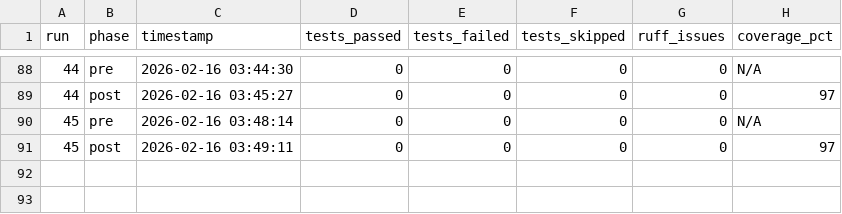
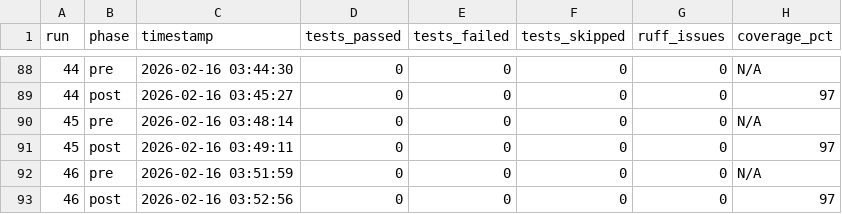
Before and after one commit to cloudQuant/fincore, a CSV file: logs/codex/health_history.csv, drawn as a sheet; only a part is shown, gaps mark what is left out.

Commit message:
auto(0037): night runner cycle #46 — 2026-02-16 03:55:28

```diff
--- a/logs/codex/health_history.csv
+++ b/logs/codex/health_history.csv
@@ -91 +91,3 @@ run,phase,timestamp,tests_passed,tests_failed,tests_skipped,ruff_issues,coverage
 45,post,2026-02-16 03:49:11,0,0,0,0,97
+46,pre,2026-02-16 03:51:59,0,0,0,0,N/A
+46,post,2026-02-16 03:52:56,0,0,0,0,97
```
